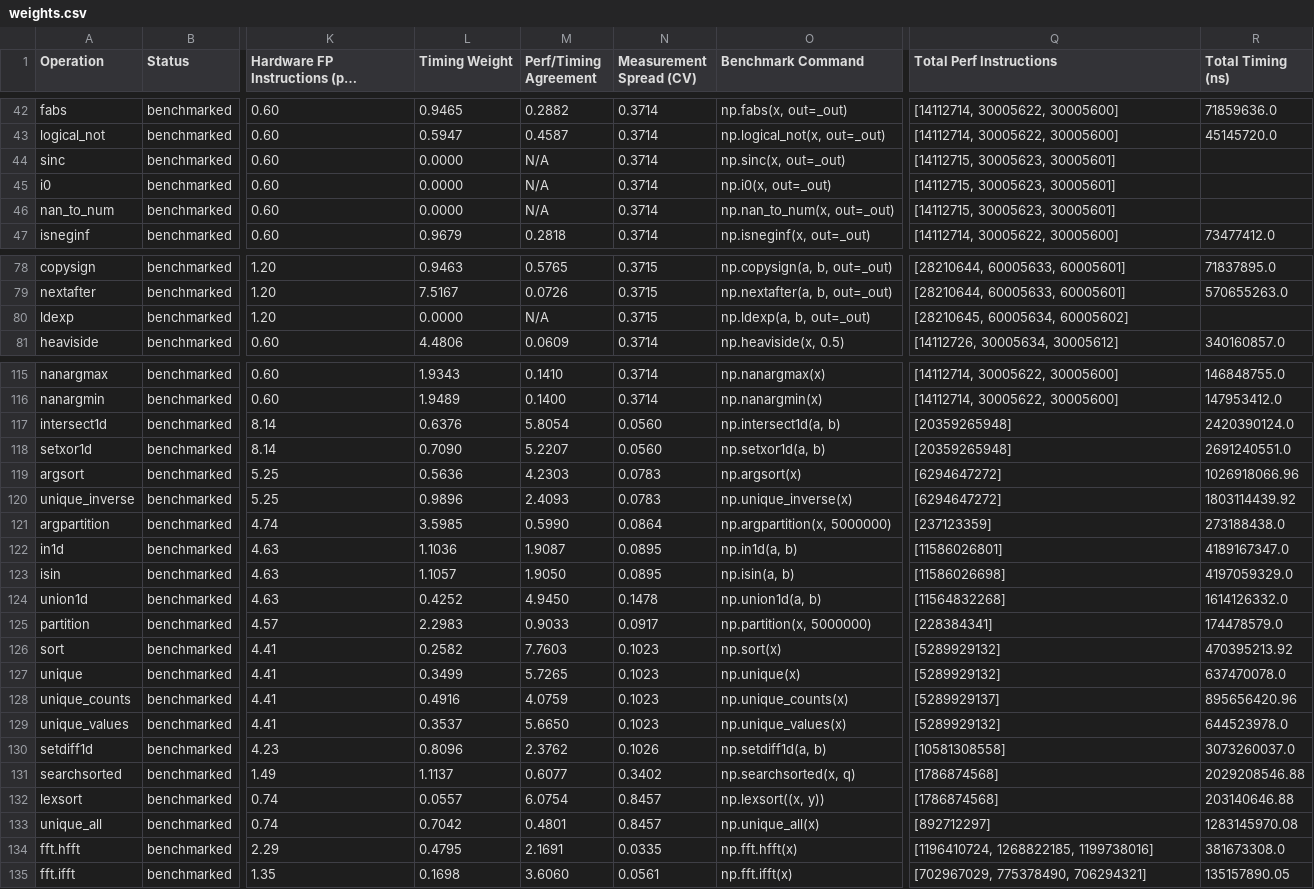
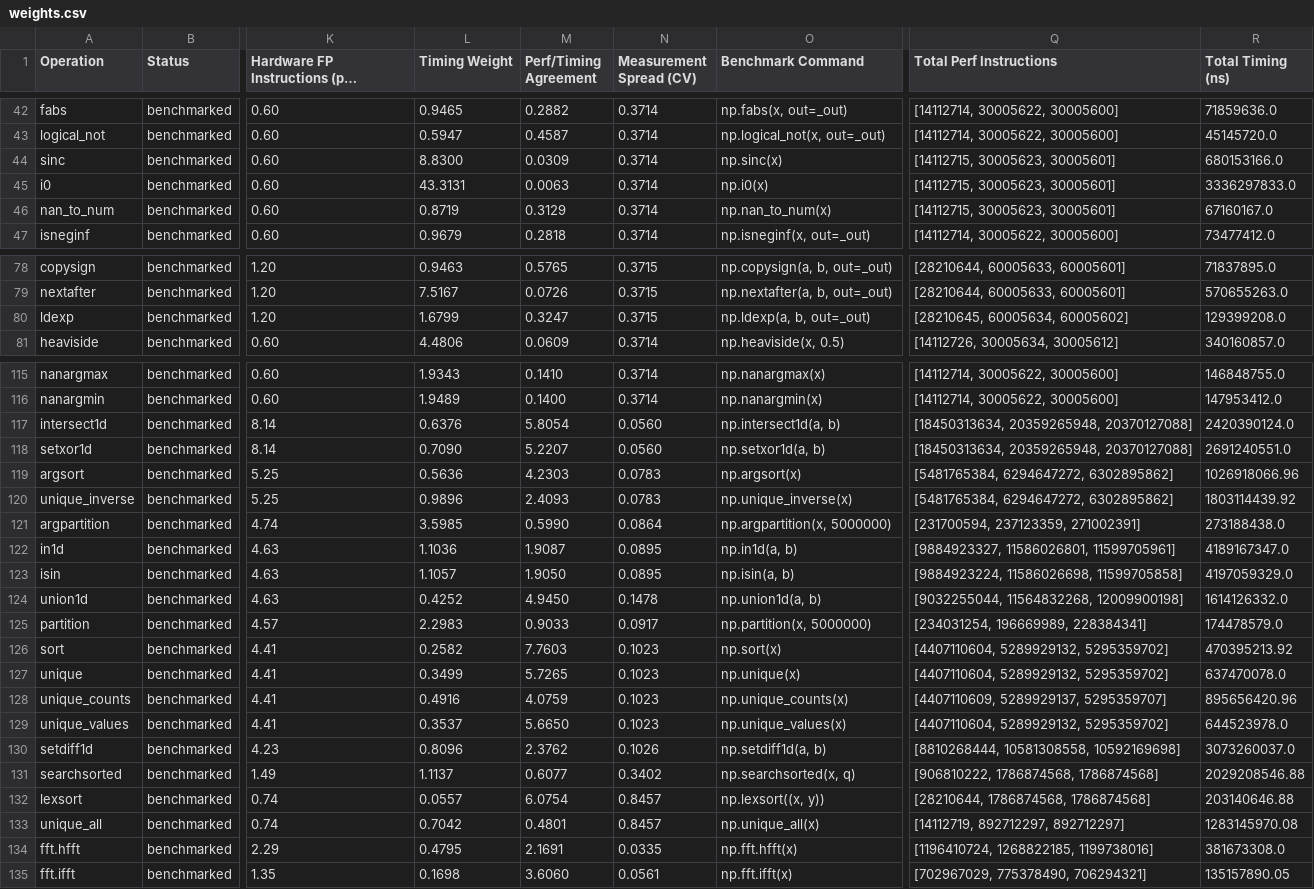
Before and after one commit to AIcrowd/whest, a CSV file: src/mechestim/data/weights.csv, drawn as a sheet; only a part is shown, gaps mark what is left out; long unchanged cells end in …; the diff covers the shown part only; the diff names each change by its address in the sheet, - before the commit and + after, or states it on an @@ line.

Commit message:
fix: 27 sorting/poly ops now have 3-dist perf lists, 4 ops get timing data
- Re-ran sorting + polynomial on bare metal (27 ops now have full
  3-distribution perf_instructions_total lists instead of single values)
- Fixed bench_code for i0/sinc/nan_to_num (removed invalid out= param)
- Added timing for i0 (3.3s, 43x add), sinc (680ms), nan_to_num (67ms), ldexp (129ms)

```diff
--- a/src/mechestim/data/weights.csv
+++ b/src/mechestim/data/weights.csv
-L44 (Timing Weight): 0.0000
+L44 (Timing Weight): 8.8300
-M44 (Perf/Timing Agreement): N/A
+M44 (Perf/Timing Agreement): 0.0309
-O44 (Benchmark Command): np.sinc(x, out=_out)
+O44 (Benchmark Command): np.sinc(x)
-R44 (Total Timing (ns)): (empty)
+R44 (Total Timing (ns)): 680153166.0
-L45 (Timing Weight): 0.0000
+L45 (Timing Weight): 43.3131
-M45 (Perf/Timing Agreement): N/A
+M45 (Perf/Timing Agreement): 0.0063
-O45 (Benchmark Command): np.i0(x, out=_out)
+O45 (Benchmark Command): np.i0(x)
-R45 (Total Timing (ns)): (empty)
+R45 (Total Timing (ns)): 3336297833.0
-L46 (Timing Weight): 0.0000
+L46 (Timing Weight): 0.8719
-M46 (Perf/Timing Agreement): N/A
+M46 (Perf/Timing Agreement): 0.3129
-O46 (Benchmark Command): np.nan_to_num(x, out=_out)
+O46 (Benchmark Command): np.nan_to_num(x)
-R46 (Total Timing (ns)): (empty)
+R46 (Total Timing (ns)): 67160167.0
-L80 (Timing Weight): 0.0000
+L80 (Timing Weight): 1.6799
-M80 (Perf/Timing Agreement): N/A
+M80 (Perf/Timing Agreement): 0.3247
-R80 (Total Timing (ns)): (empty)
+R80 (Total Timing (ns)): 129399208.0
-Q117:Q118 (Total Perf Instructions): [20359265948]
+Q117:Q118 (Total Perf Instructions): [18450313634, 20359265948, 20370127088]
-Q119:Q120 (Total Perf Instructions): [6294647272]
+Q119:Q120 (Total Perf Instructions): [5481765384, 6294647272, 6302895862]
-Q121 (Total Perf Instructions): [237123359]
+Q121 (Total Perf Instructions): [231700594, 237123359, 271002391]
-Q122 (Total Perf Instructions): [11586026801]
+Q122 (Total Perf Instructions): [9884923327, 11586026801, 11599705961]
-Q123 (Total Perf Instructions): [11586026698]
+Q123 (Total Perf Instructions): [9884923224, 11586026698, 11599705858]
-Q124 (Total Perf Instructions): [11564832268]
+Q124 (Total Perf Instructions): [9032255044, 11564832268, 12009900198]
-Q125 (Total Perf Instructions): [228384341]
+Q125 (Total Perf Instructions): [234031254, 196669989, 228384341]
-Q126:Q127 (Total Perf Instructions): [5289929132]
+Q126:Q127 (Total Perf Instructions): [4407110604, 5289929132, 5295359702]
-Q128 (Total Perf Instructions): [5289929137]
+Q128 (Total Perf Instructions): [4407110609, 5289929137, 5295359707]
-Q129 (Total Perf Instructions): [5289929132]
+Q129 (Total Perf Instructions): [4407110604, 5289929132, 5295359702]
-Q130 (Total Perf Instructions): [10581308558]
+Q130 (Total Perf Instructions): [8810268444, 10581308558, 10592169698]
-Q131 (Total Perf Instructions): [1786874568]
+Q131 (Total Perf Instructions): [906810222, 1786874568, 1786874568]
-Q132 (Total Perf Instructions): [1786874568]
+Q132 (Total Perf Instructions): [28210644, 1786874568, 1786874568]
-Q133 (Total Perf Instructions): [892712297]
+Q133 (Total Perf Instructions): [14112719, 892712297, 892712297]
```
Also changed, not shown: 14 edited cells elsewhere in this file, 2 other files.
